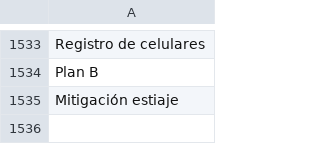
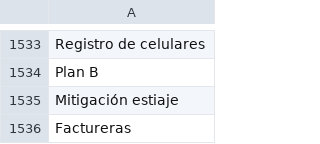
Before and after one commit to thelonious9/captura-portadas, a CSV file: Tema.csv, drawn as a sheet; only a part is shown, gaps mark what is left out.

Commit message:
Factureras

```diff
--- a/Tema.csv
+++ b/Tema.csv
@@ -1535 +1535,2 @@ Plan B
 Mitigación estiaje
+Factureras
```
